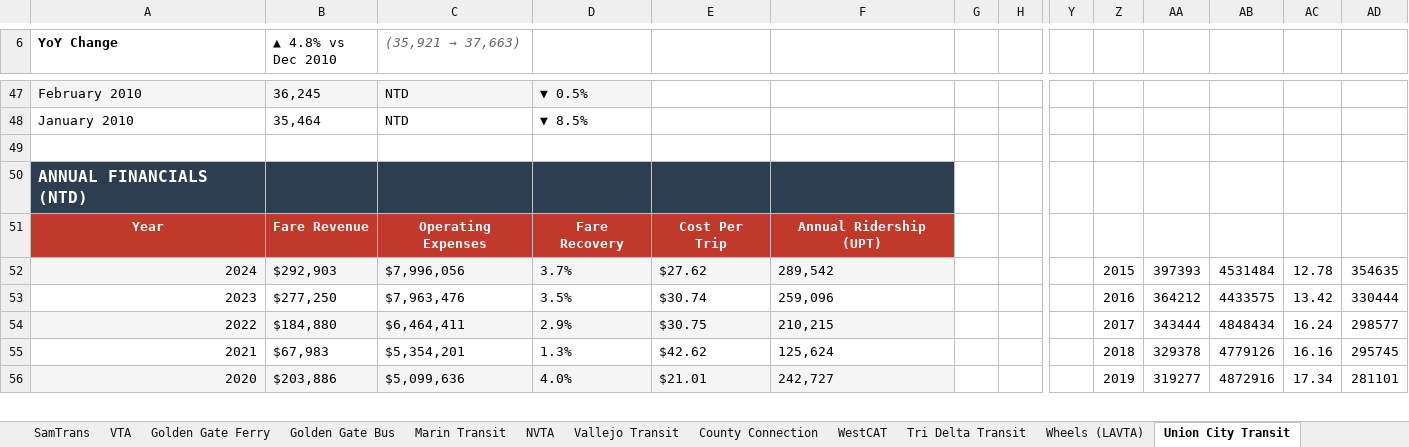
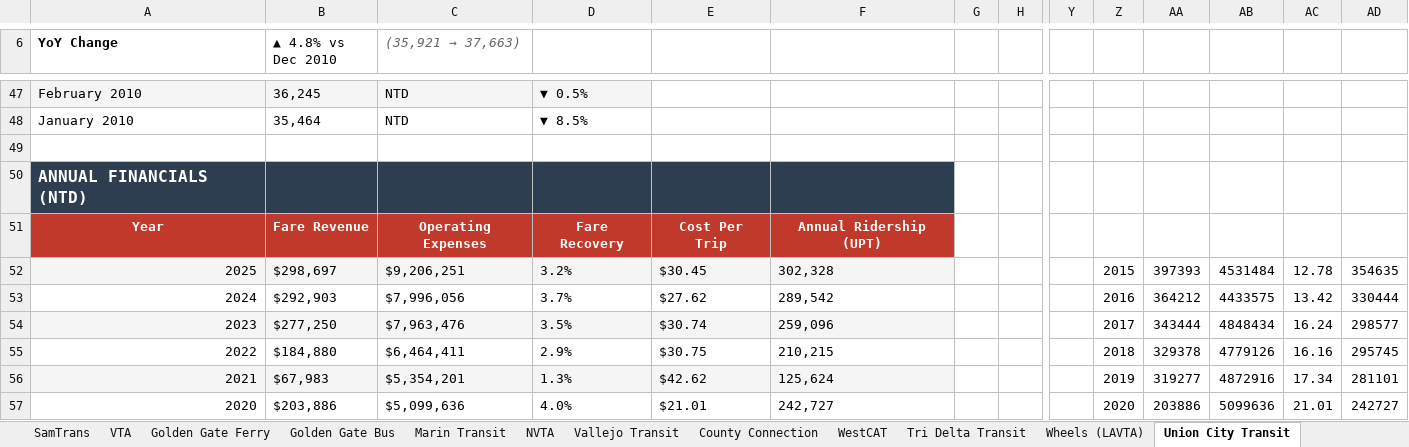
Before and after one commit to alariosjx/bcn-transit-tracker, an Excel workbook: data/public/bcn_transit_master.xlsx, sheet Union City Transit, drawn as a sheet; only a part is shown, gaps mark what is left out; values as stored, in another font and other column widths than the file's, no borders; charts and pictures not drawn; addresses are those after the commit; rows hold the shown columns only; the diff covers the shown part only; the diff names each change by its address in the sheet, - before the commit and + after, or states it on an @@ line.

```diff
--- a/data/public/bcn_transit_master.xlsx (sheet Union City Transit)
+++ b/data/public/bcn_transit_master.xlsx (sheet Union City Transit)
+row 52: 2025 | $298,697 | $9,206,251 | 3.2% | $30.45 | 302,328 |  |  |  | 2015 | 397393 | 4531484 | 12.78 | 354635
-A53:F53 fill: #F5F5F5
+A53:F53 fill: none
-Z53: 2015
+Z53: 2016
-AA53: 397393
+AA53: 364212
-AB53: 4531484
+AB53: 4433575
-AC53: 12.78
+AC53: 13.42
-AD53: 354635
+AD53: 330444
-A54:F54 fill: none
+A54:F54 fill: #F5F5F5
-Z54: 2016
+Z54: 2017
-AA54: 364212
+AA54: 343444
-AB54: 4433575
+AB54: 4848434
-AC54: 13.42
+AC54: 16.24
-AD54: 330444
+AD54: 298577
-A55:F55 fill: #F5F5F5
+A55:F55 fill: none
-Z55: 2017
+Z55: 2018
-AA55: 343444
+AA55: 329378
-AB55: 4848434
+AB55: 4779126
-AC55: 16.24
+AC55: 16.16
-AD55: 298577
+AD55: 295745
-A56:F56 fill: none
+A56:F56 fill: #F5F5F5
-Z56: 2018
+Z56: 2019
-AA56: 329378
+AA56: 319277
-AB56: 4779126
+AB56: 4872916
-AC56: 16.16
+AC56: 17.34
-AD56: 295745
+AD56: 281101
-A57:F57 fill: #F5F5F5
+A57:F57 fill: none
-Z57: 2019
+Z57: 2020
-AA57: 319277
+AA57: 203886
-AB57: 4872916
+AB57: 5099636
-AC57: 17.34
+AC57: 21.01
-AD57: 281101
+AD57: 242727
```
Also changed, not shown: 33 edited cells and cell formats elsewhere in this sheet, sheet Master, sheet Vacaville City Coach, sheet Petaluma Transit, sheet WestCAT, sheet NVTA, sheet Fairfield-Suisun Transit, 19 more sheets, charts or pictures, 27 other files.
